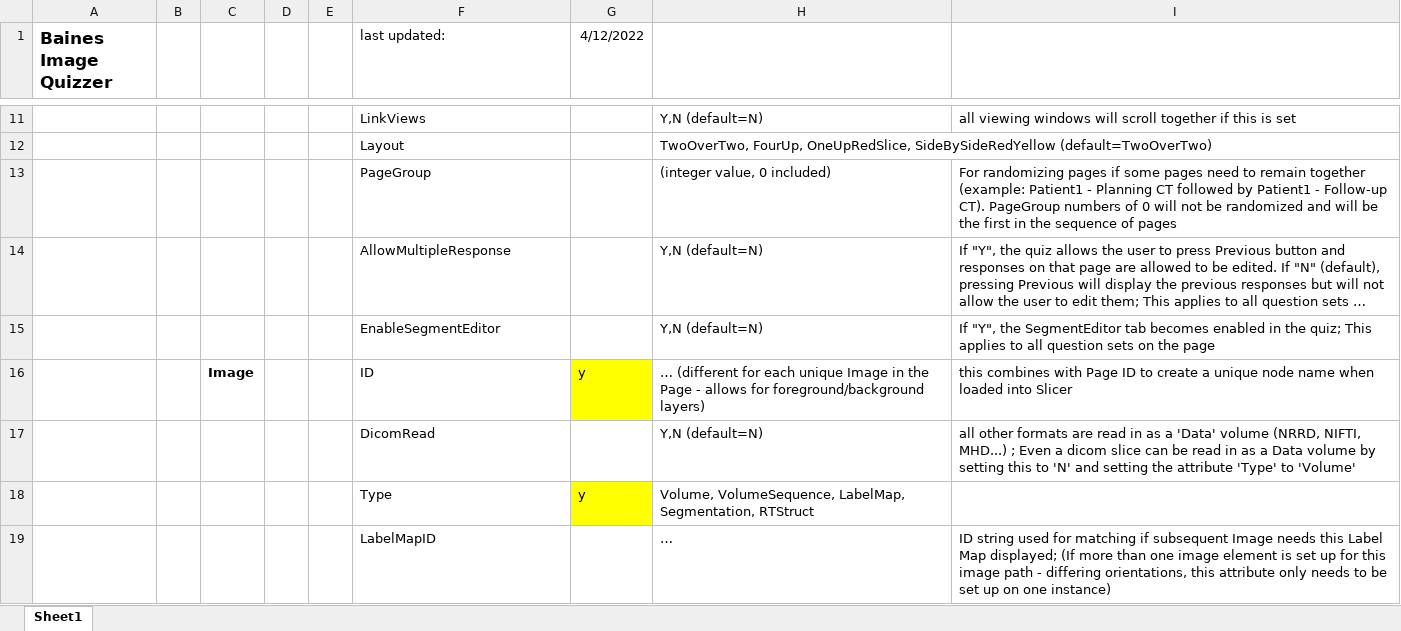
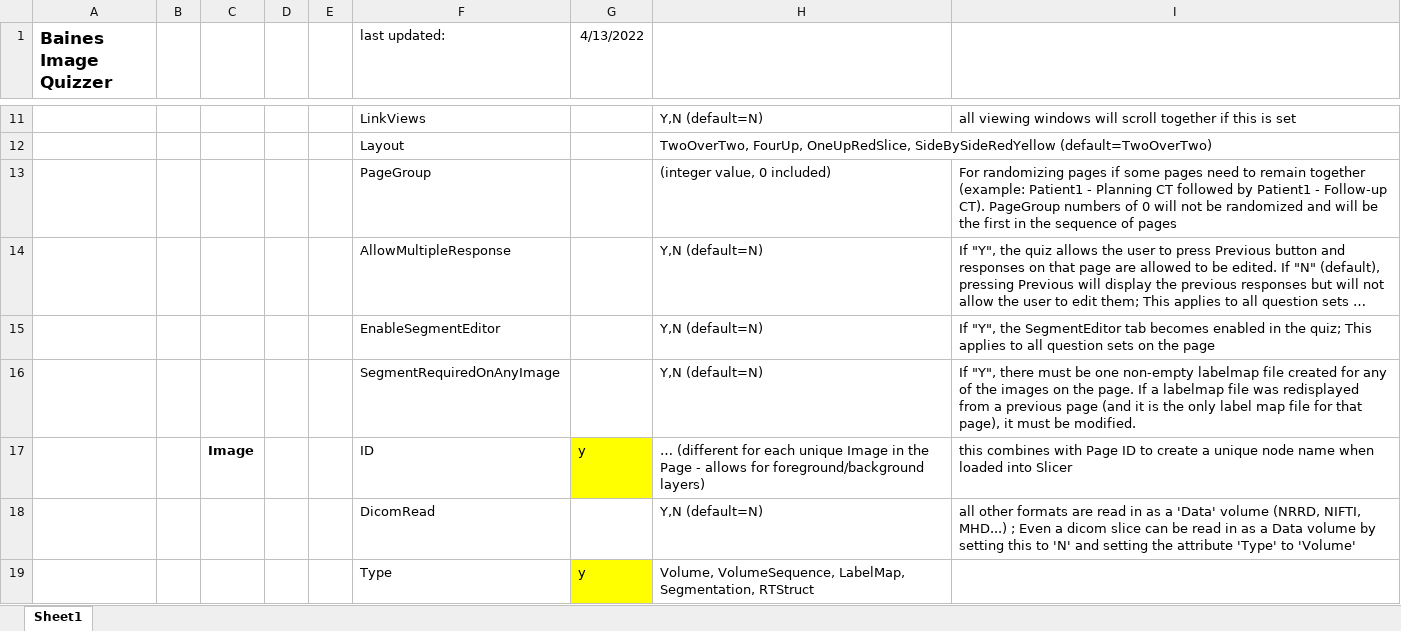
Before and after one commit to baines-imaging-research-laboratory/BainesImageQuizzer, an Excel workbook: Documentation/XML ElementsAndAttributes.xlsx, sheet Sheet1, drawn as a sheet; only a part is shown, gaps mark what is left out; the shorter side is filled out with more unchanged rows; long unchanged cells end in …; values as stored, in another font and other column widths than the file's, no borders; the diff names each change by its address in the sheet, - before the commit and + after, or states it on an @@ line.

Commit message:
WIP  - Rough work done in PageState to test the completion level of LabelMap segmentation

```diff
--- a/Documentation/XML ElementsAndAttributes.xlsx (sheet Sheet1)
+++ b/Documentation/XML ElementsAndAttributes.xlsx (sheet Sheet1)
-G1: 4/12/2022
+G1: 4/13/2022
+row 16:  |  |  |  |  | SegmentRequiredOnAnyImage |  | Y,N (default=N) | If "Y", there must be one non-empty labelmap file created for any of the images on the page. If a labelmap file was redisplayed from a previous page (and it is the only label map file for that page), it must be modified.
```
Also changed, not shown: 3 other files.
